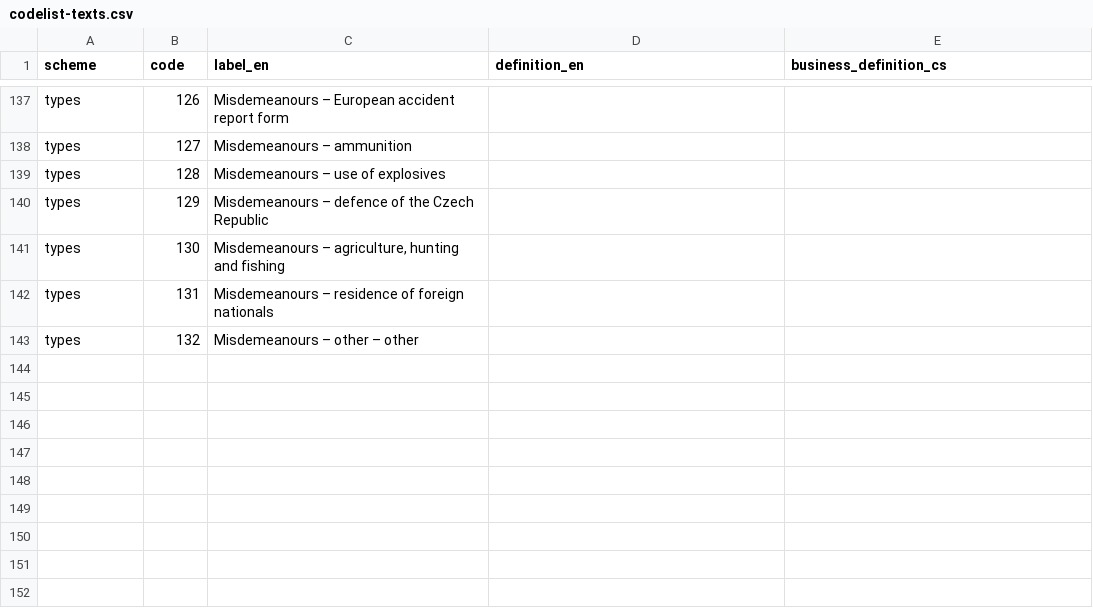
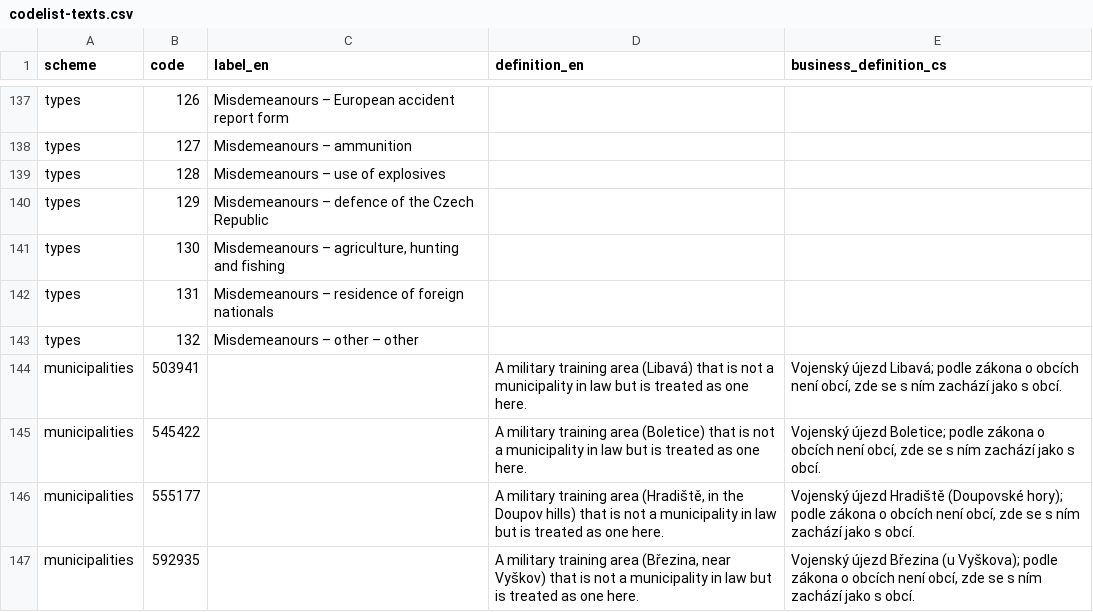
Before and after one commit to jlacko/onto-db-poc, a CSV file: ontology/reference/codelist-texts.csv, drawn as a sheet; only a part is shown, gaps mark what is left out; the diff names each change by its address in the sheet, - before the commit and + after, or states it on an @@ line.

```diff
--- a/ontology/reference/codelist-texts.csv
+++ b/ontology/reference/codelist-texts.csv
+row 144: municipalities | 503941 |  | A military training area (Libavá) that is not a municipality in law but is treated as one here. | Vojenský újezd Libavá; podle zákona o obcích není obcí, zde se s ním zachází jako s obcí.
+row 145: municipalities | 545422 |  | A military training area (Boletice) that is not a municipality in law but is treated as one here. | Vojenský újezd Boletice; podle zákona o obcích není obcí, zde se s ním zachází jako s obcí.
+row 146: municipalities | 555177 |  | A military training area (Hradiště, in the Doupov hills) that is not a municipality in law but is treated as one here. | Vojenský újezd Hradiště (Doupovské hory); podle zákona o obcích není obcí, zde se s ním zachází jako s obcí.
+row 147: municipalities | 592935 |  | A military training area (Březina, near Vyškov) that is not a municipality in law but is treated as one here. | Vojenský újezd Březina (u Vyškova); podle zákona o obcích není obcí, zde se s ním zachází jako s obcí.
```
Also changed, not shown: 3 other files.
